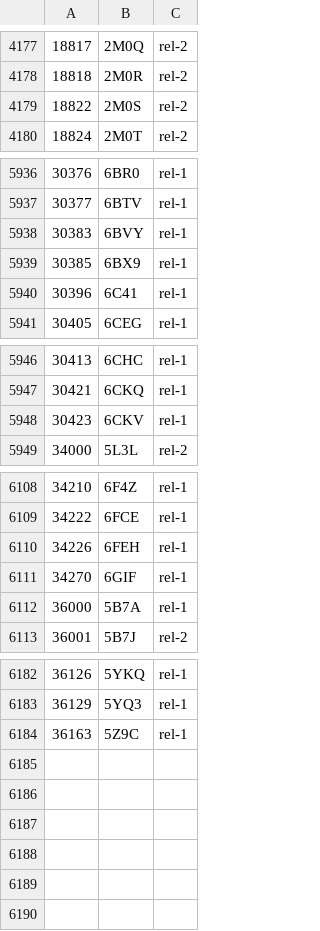
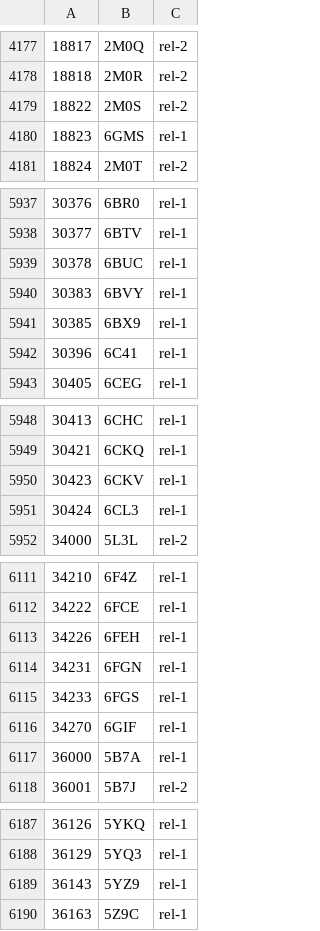
Before and after one commit to yokochi47/BMRBxTool, a CSV file: schema/BMRB_PDB_match.csv, drawn as a sheet; only a part is shown, gaps mark what is left out; the diff covers the shown part only.

Commit message:
Update BMRB/JSON Schema

```diff
--- a/schema/BMRB_PDB_match.csv
+++ b/schema/BMRB_PDB_match.csv
@@ -4179,2 +4179,3 @@
 18822,2M0S,rel-2
+18823,6GMS,rel-1
 18824,2M0T,rel-2
@@ -5937,2 +5938,3 @@
 30377,6BTV,rel-1
+30378,6BUC,rel-1
 30383,6BVY,rel-1
@@ -5948,2 +5950,3 @@
 30423,6CKV,rel-1
+30424,6CL3,rel-1
 34000,5L3L,rel-2
@@ -6110,2 +6113,4 @@
 34226,6FEH,rel-1
+34231,6FGN,rel-1
+34233,6FGS,rel-1
 34270,6GIF,rel-1
@@ -6183,2 +6188,3 @@
 36129,5YQ3,rel-1
+36143,5YZ9,rel-1
 36163,5Z9C,rel-1
```
Also changed, not shown: 1 edited cell elsewhere in this file, 3 other files.
